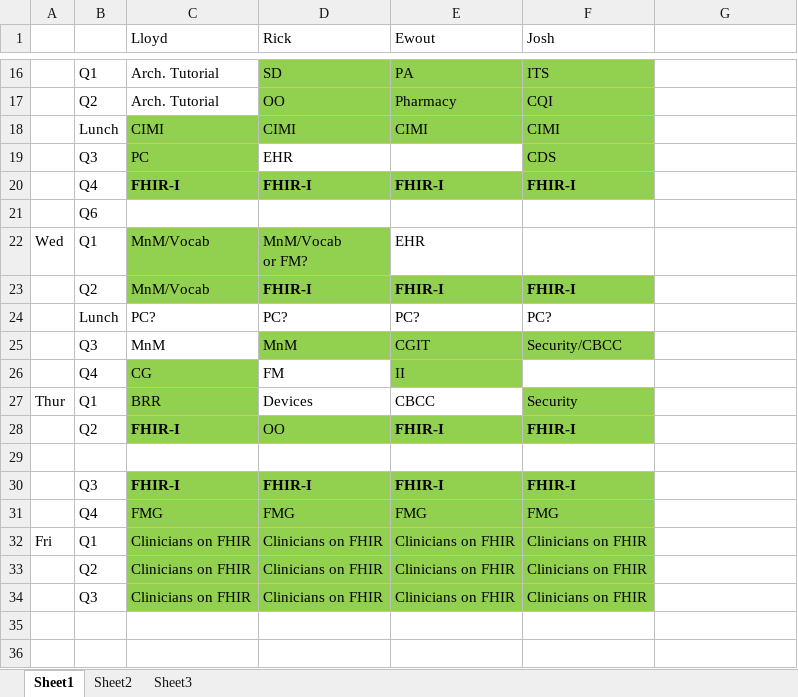
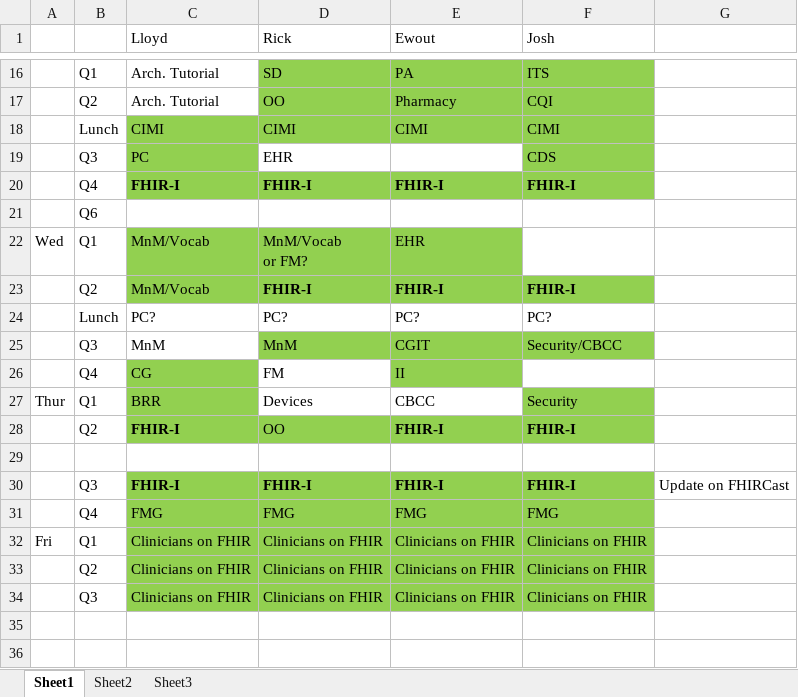
Before and after one commit to FHIR/documents, an Excel workbook: Agendas/201901 San Antonio WGM FHIR Agenda.xlsx, sheet Sheet1, drawn as a sheet; only a part is shown, gaps mark what is left out; values as stored, in another font and other column widths than the file's, no borders; the diff names each change by its address in the sheet, - before the commit and + after, or states it on an @@ line.

```diff
--- a/Agendas/201901 San Antonio WGM FHIR Agenda.xlsx (sheet Sheet1)
+++ b/Agendas/201901 San Antonio WGM FHIR Agenda.xlsx (sheet Sheet1)
-E22 fill: none
+E22 fill: #92D050
-G30: (empty)
+G30: Update on FHIRCast
```
Also changed, not shown: 7 other files.
